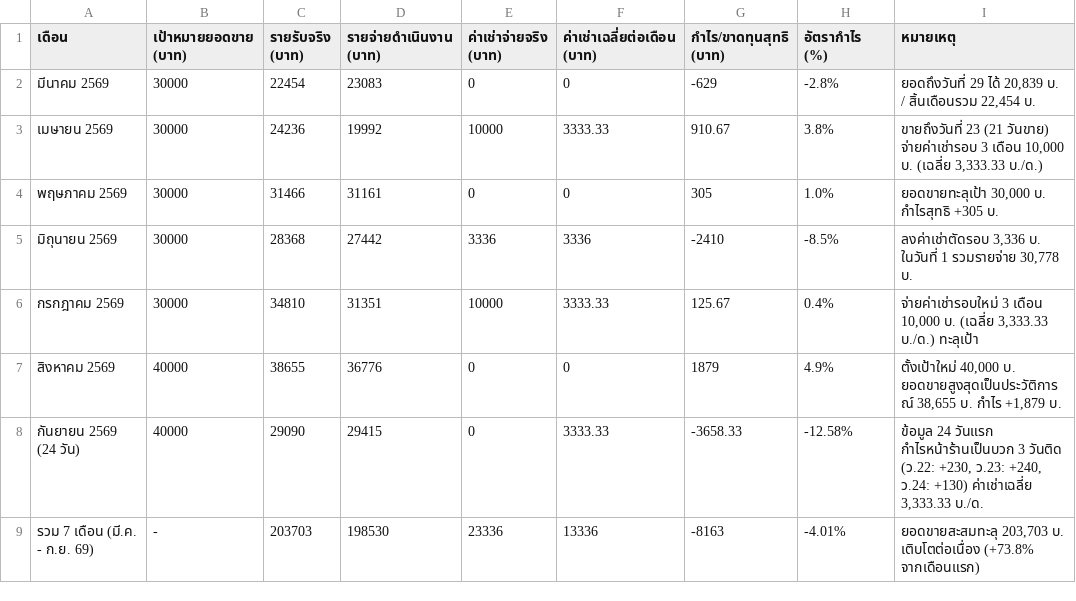
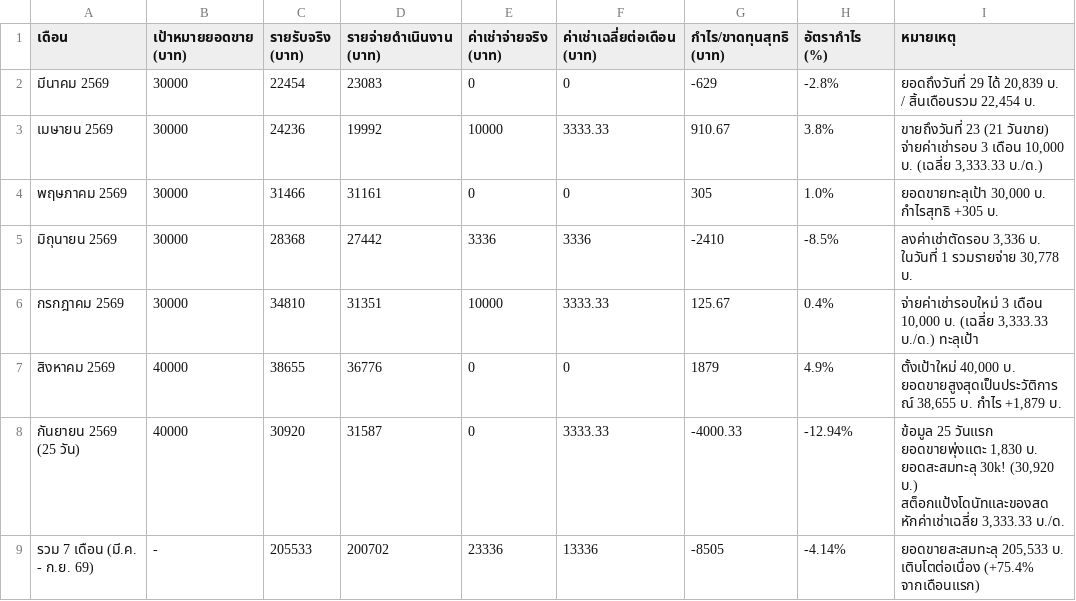
Before and after one commit to dewsun8-18/dew, a CSV file: สรุปประวัติย้อนหลัง_สาขา4.csv, drawn as a sheet.

Commit message:
Update สรุปประวัติย้อนหลัง_สาขา4.csv for Day 25 (25 ก.ย. 2569)

```diff
--- a/สรุปประวัติย้อนหลัง_สาขา4.csv
+++ b/สรุปประวัติย้อนหลัง_สาขา4.csv
@@ -7,3 +7,3 @@
 สิงหาคม 2569,40000,38655,36776,0,0,1879,4.9%,"ตั้งเป้าใหม่ 40,000 บ. ยอดขายสูงสุดเป็นประวัติการณ์ 38,655 บ. กำไร +1,879 บ."
-กันยายน 2569 (24 วัน),40000,29090,29415,0,3333.33,-3658.33,-12.58%,"ข้อมูล 24 วันแรก กำไรหน้าร้านเป็นบวก 3 วันติด (ว.22: +230, ว.23: +240, ว.24: +130) ค่าเช่าเฉลี่ย 3,333.33 บ./ด."
-รวม 7 เดือน (มี.ค. - ก.ย. 69),-,203703,198530,23336,13336,-8163,-4.01%,"ยอดขายสะสมทะลุ 203,703 บ. เติบโตต่อเนื่อง (+73.8% จากเดือนแรก)"
+กันยายน 2569 (25 วัน),40000,30920,31587,0,3333.33,-4000.33,-12.94%,"ข้อมูล 25 วันแรก ยอดขายพุ่งแตะ 1,830 บ. ยอดสะสมทะลุ 30k! (30,920 บ.) สต็อกแป้งโดนัทและของสด หักค่าเช่าเฉลี่ย 3,333.33 บ./ด."
+รวม 7 เดือน (มี.ค. - ก.ย. 69),-,205533,200702,23336,13336,-8505,-4.14%,"ยอดขายสะสมทะลุ 205,533 บ. เติบโตต่อเนื่อง (+75.4% จากเดือนแรก)"
```
